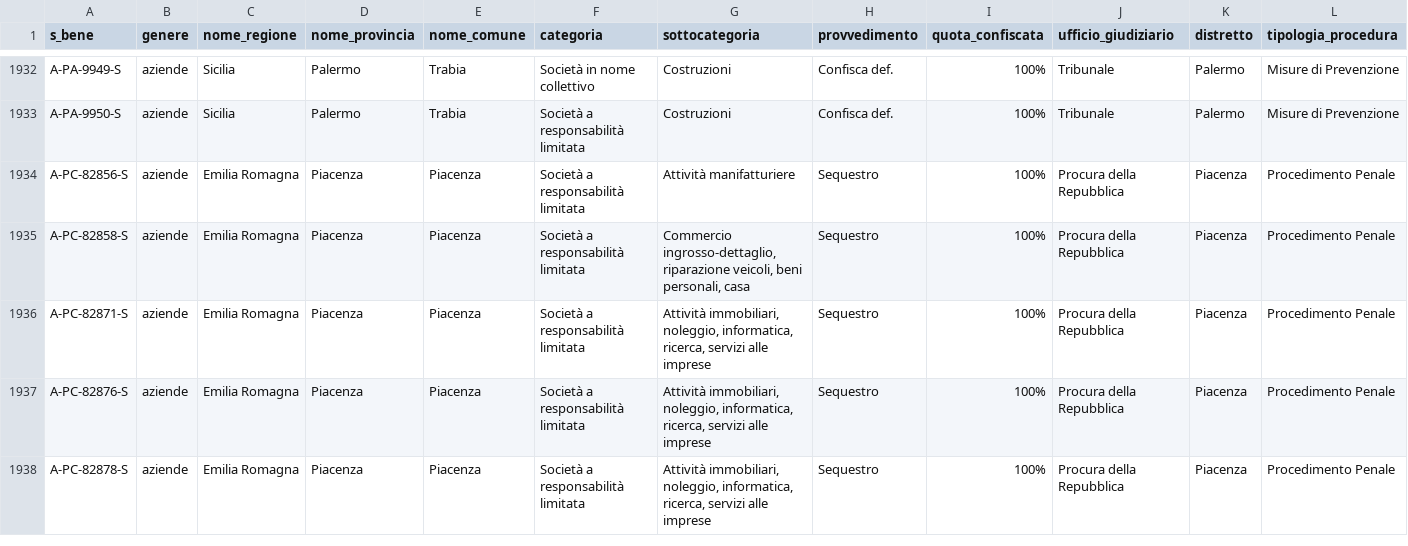
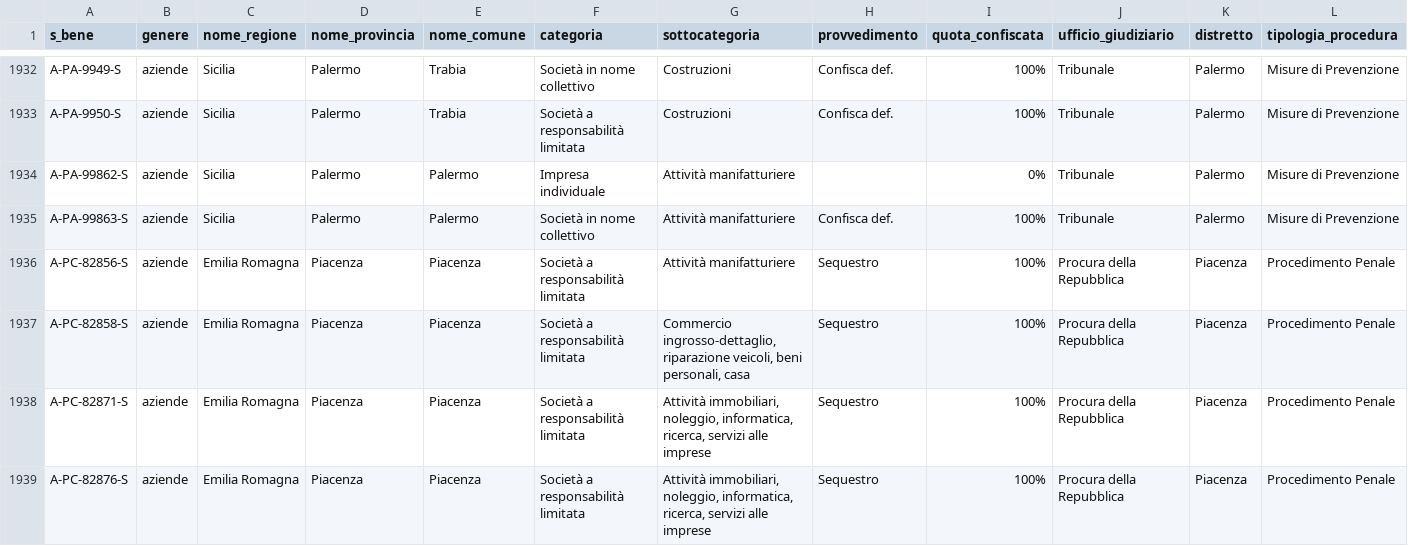
Before and after one commit to aborruso/firstaction, a CSV file: openregio_aziendeGestione.csv, drawn as a sheet; only a part is shown, gaps mark what is left out; the shorter side is filled out with more unchanged rows.

```diff
--- a/openregio_aziendeGestione.csv
+++ b/openregio_aziendeGestione.csv
@@ -1933,2 +1933,4 @@ A-PA-9949-S,aziende,Sicilia,Palermo,Trabia,Società in nome collettivo,Costruzio
 A-PA-9950-S,aziende,Sicilia,Palermo,Trabia,Società a responsabilità limitata,Costruzioni,Confisca def.,100%,Tribunale,Palermo,Misure di Prevenzione
+A-PA-99862-S,aziende,Sicilia,Palermo,Palermo,Impresa individuale,Attività manifatturiere,,0%,Tribunale,Palermo,Misure di Prevenzione
+A-PA-99863-S,aziende,Sicilia,Palermo,Palermo,Società in nome collettivo,Attività manifatturiere,Confisca def.,100%,Tribunale,Palermo,Misure di Prevenzione
 A-PC-82856-S,aziende,Emilia Romagna,Piacenza,Piacenza,Società a responsabilità limitata,Attività manifatturiere,Sequestro,100%,Procura della Repubblica,Piacenza,Procedimento Penale
```
Also changed, not shown: openregio_procedureGestione.csv, processing/log.csv, 4 other files.
